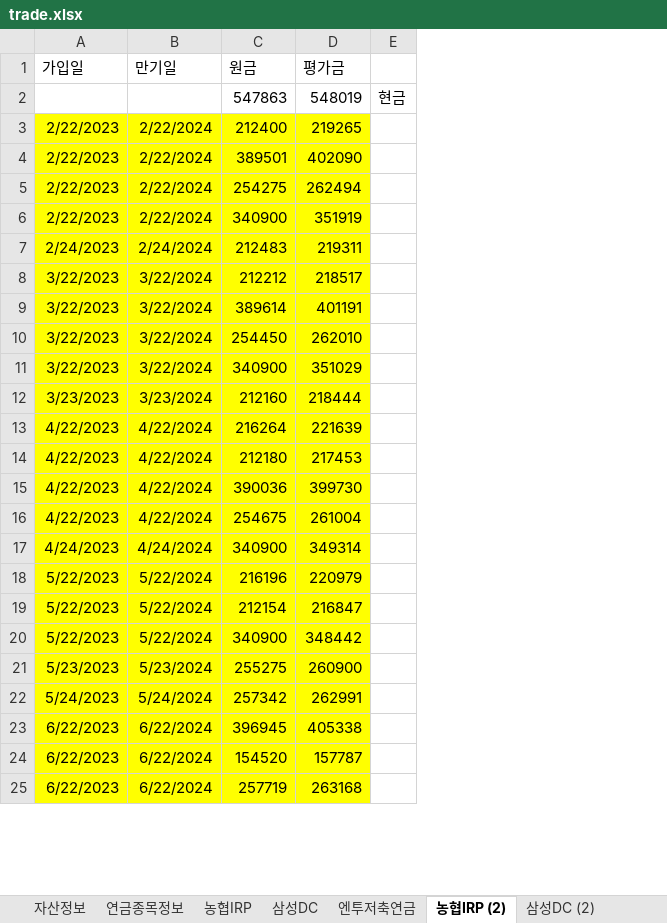
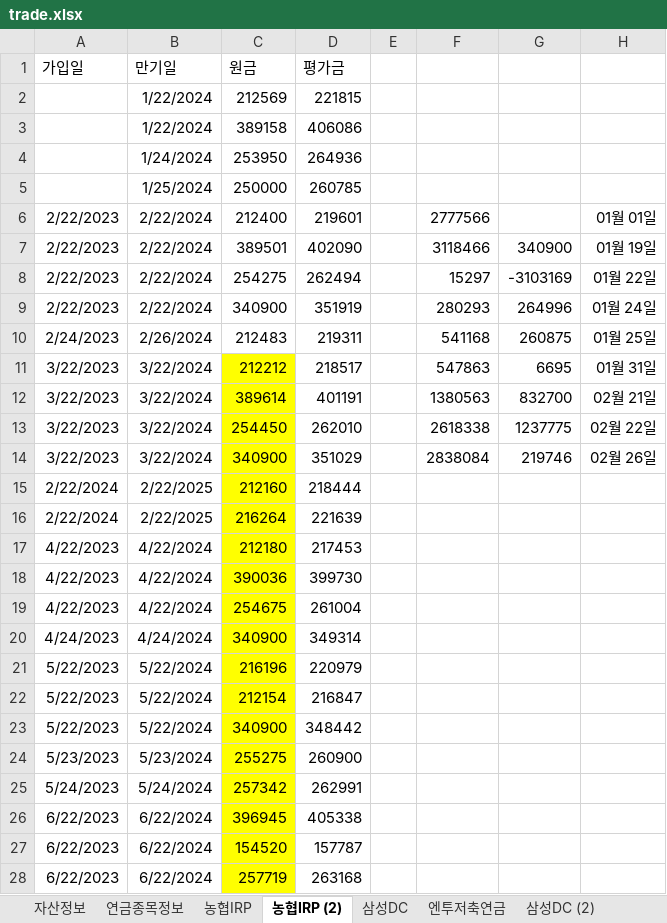
Before and after one commit to maeng-gun/my_asset, an Excel workbook: trade.xlsx, sheet 농협IRP (2), drawn as a sheet; only a part is shown; values as stored, in another font and other column widths than the file's, no borders; removed rows and columns are numbered as before the commit, all else as after; the diff covers the shown part only; the diff names each change by its address in the sheet, - before the commit and + after, or states it on an @@ line.

```diff
--- a/trade.xlsx (sheet 농협IRP (2))
+++ b/trade.xlsx (sheet 농협IRP (2))
@@ sheet tab order changed: 자산정보 | 연금종목정보 | 농협IRP | 농협IRP (2) | 삼성DC | 엔투저축연금 | 삼성DC (2) @@
+column F, rows 6-14: 2777566 | 3118466 | 15297 | 280293 | 541168 | 547863 | 1380563 | 2618338 | 2838084
+column G, rows 7-14: 340900 | -3103169 | 264996 | 260875 | 6695 | 832700 | 1237775 | 219746
+column H, rows 6-14: 01월 01일 | 01월 19일 | 01월 22일 | 01월 24일 | 01월 25일 | 01월 31일 | 02월 21일 | 02월 22일 | 02월 26일
-row 2:  |  | 547863 | 548019 | 현금
+row 2:  | 1/22/2024 | 212569 | 221815
+row 3:  | 1/22/2024 | 389158 | 406086
+row 4:  | 1/24/2024 | 253950 | 264936
+row 5:  | 1/25/2024 | 250000 | 260785
-A6:D10 fill: #FFFF00
+A6:D10 fill: none
-D6 (평가금): 219265
+D6 (평가금): 219601
-B10 (만기일): 2/24/2024
+B10 (만기일): 2/26/2024
-A11:B28 fill: #FFFF00
+A11:B28 fill: none
-D11:D28 fill: #FFFF00
+D11:D28 fill: none
-A15 (가입일): 3/23/2023
+A15 (가입일): 2/22/2024
-B15 (만기일): 3/23/2024
+B15 (만기일): 2/22/2025
-A16 (가입일): 4/22/2023
+A16 (가입일): 2/22/2024
-B16 (만기일): 4/22/2024
+B16 (만기일): 2/22/2025
```
Also changed, not shown: 2 added rows, 1 removed row and cell formats elsewhere in this sheet, sheet 엔투저축연금, sheet 농협IRP, sheet 연금종목정보, formulas that keep their value, 3 other files.
